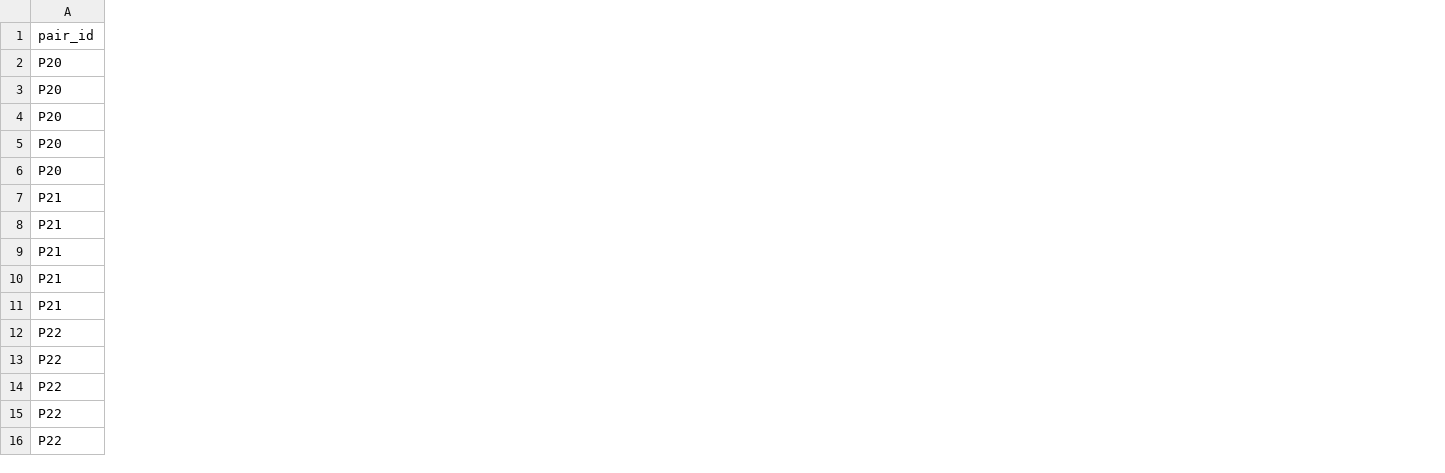
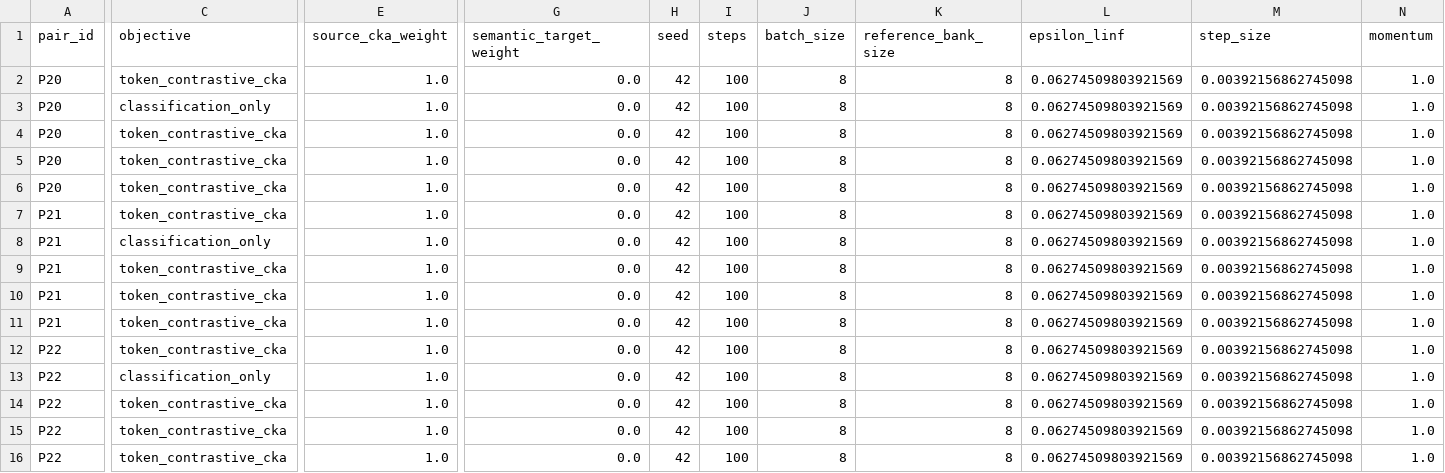
Before and after one commit to fycorex/exper-tran, a CSV file: results/token_contrastive_cka/projected_tap_intra_trials.csv, drawn as a sheet; only a part is shown, gaps mark what is left out; the diff covers the shown part only; the diff names each change by its address in the sheet, - before the commit and + after, or states it on an @@ line.

Commit message:
Add ASR and parameters to token CKA archive

```diff
--- a/results/token_contrastive_cka/projected_tap_intra_trials.csv
+++ b/results/token_contrastive_cka/projected_tap_intra_trials.csv
+column C (objective), rows 2-16: token_contrastive_cka | classification_only | token_contrastive_cka | token_contrastive_cka | token_contrastive_cka | token_contrastive_cka | classification_only | token_contrastive_cka | token_contrastive_cka | token_contrastive_cka | token_contrastive_cka | classification_only | token_contrastive_cka | token_contrastive_cka | token_contrastive_cka
+column E (source_cka_weight), rows 2-16: all 1.0
+column G (semantic_target_weight), rows 2-16: all 0.0
+column H (seed), rows 2-16: all 42
+column I (steps), rows 2-16: all 100
+column J (batch_size), rows 2-16: all 8
+column K (reference_bank_size), rows 2-16: all 8
+column L (epsilon_linf), rows 2-16: all 0.06274509803921569
+column M (step_size), rows 2-16: all 0.00392156862745098
+column N (momentum), rows 2-16: all 1.0
```
Also changed, not shown: 8 added columns and 1 edited cell elsewhere in this file, results/token_contrastive_cka/historical_sweep_by_pair.csv, 4 other files.
